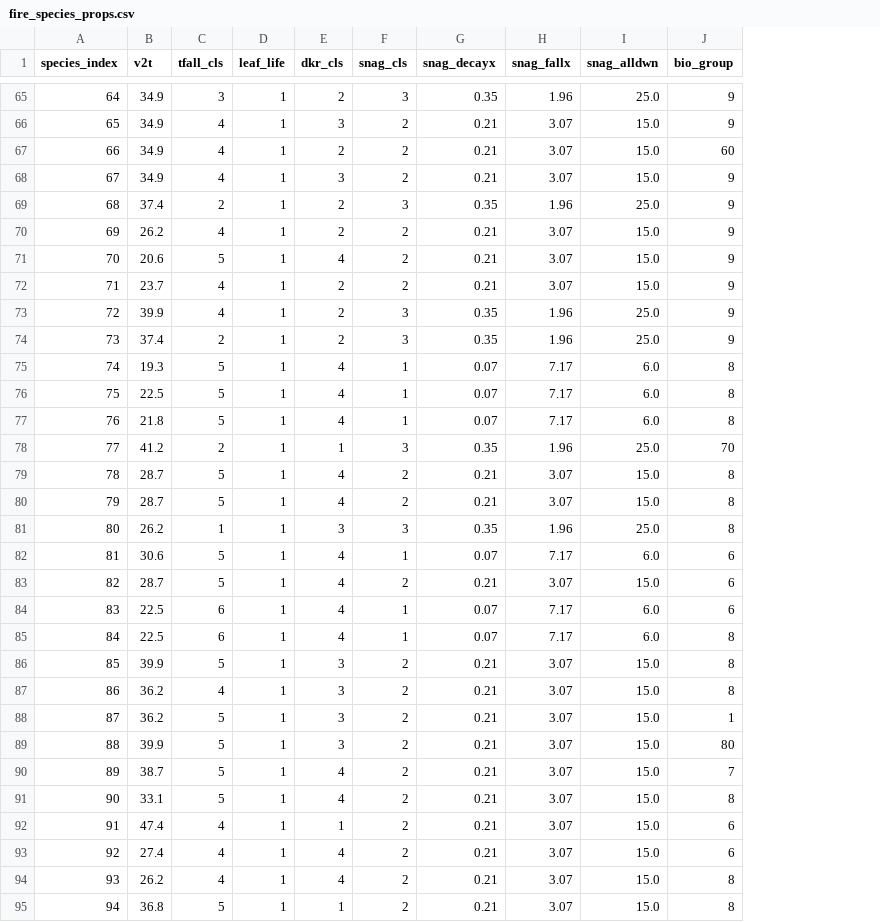
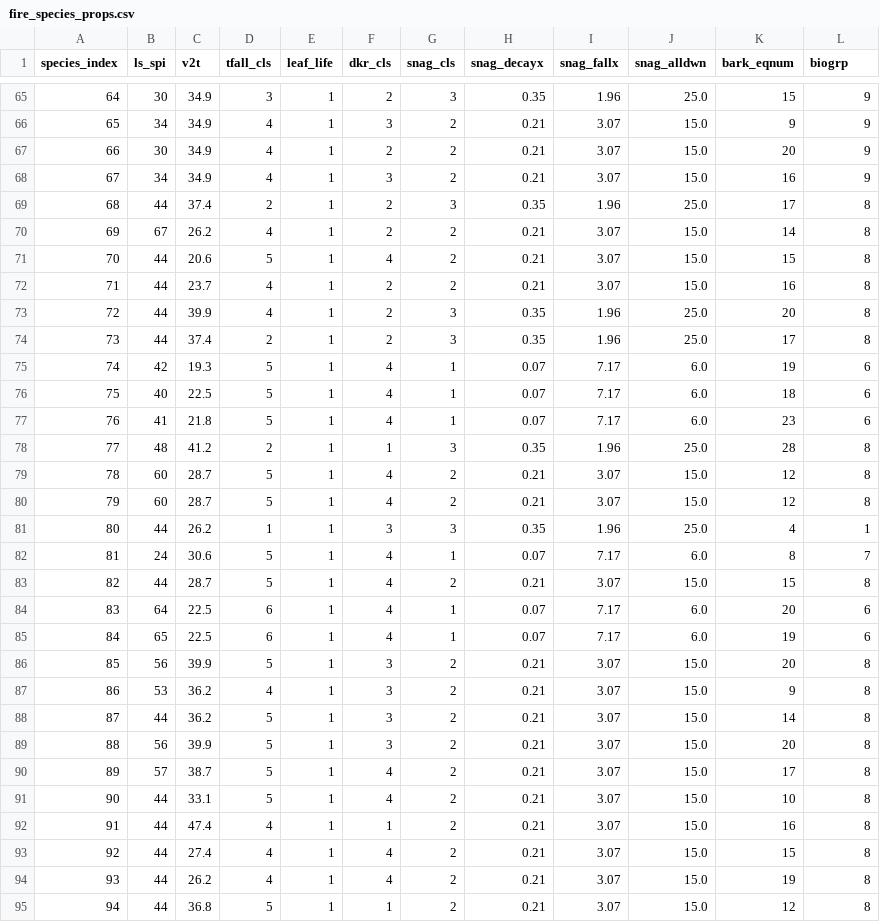
Before and after one commit to bahaelaila7/FVSjl, a CSV file: data/centralstates/fire_species_props.csv, drawn as a sheet; only a part is shown, gaps mark what is left out; addresses are those after the commit; the diff covers the shown part only; the diff names each change by its address in the sheet, - before the commit and + after, or states it on an @@ line.

```diff
--- a/data/centralstates/fire_species_props.csv
+++ b/data/centralstates/fire_species_props.csv
+column B (ls_spi), rows 65-95: 30 | 34 | 30 | 34 | 44 | 67 | 44 | 44 | 44 | 44 | 42 | 40 | 41 | 48 | 60 | 60 | 44 | 24 | 44 | 64 | 65 | 56 | 53 | 44 | 56 | 57 | 44 | 44 | 44 | 44 | 44
+column K (bark_eqnum), rows 65-95: 15 | 9 | 20 | 16 | 17 | 14 | 15 | 16 | 20 | 17 | 19 | 18 | 23 | 28 | 12 | 12 | 4 | 8 | 15 | 20 | 19 | 20 | 9 | 14 | 20 | 17 | 10 | 16 | 15 | 19 | 12
-L1: bio_group
+L1: biogrp
-L67 (biogrp): 60
+L67 (biogrp): 9
-L69:L74 (biogrp): 9
+L69:L74 (biogrp): 8
-L75:L77 (biogrp): 8
+L75:L77 (biogrp): 6
-L78 (biogrp): 70
+L78 (biogrp): 8
-L81 (biogrp): 8
+L81 (biogrp): 1
-L82 (biogrp): 6
+L82 (biogrp): 7
-L83 (biogrp): 6
+L83 (biogrp): 8
-L85 (biogrp): 8
+L85 (biogrp): 6
-L88 (biogrp): 1
+L88 (biogrp): 8
-L89 (biogrp): 80
+L89 (biogrp): 8
-L90 (biogrp): 7
+L90 (biogrp): 8
-L92:L93 (biogrp): 6
+L92:L93 (biogrp): 8
```
Also changed, not shown: 17 edited cells elsewhere in this file, data/centralstates/fire_biomass.csv, 8 other files.
